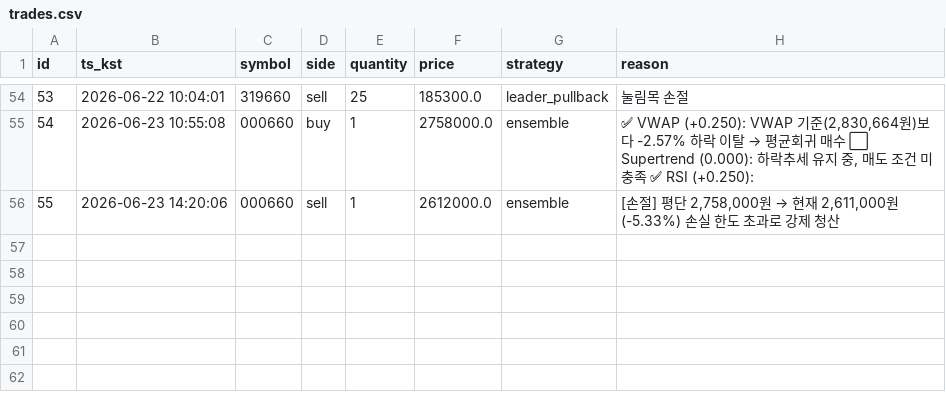
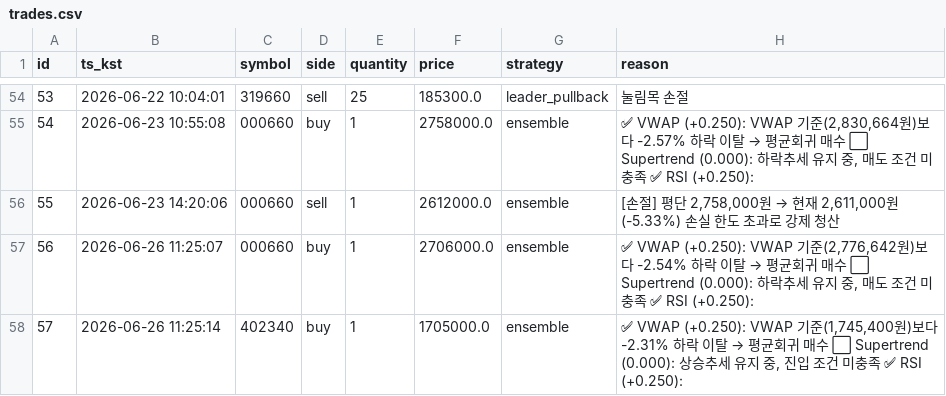
Before and after one commit to inwhan987/-, a CSV file: data/trades.csv, drawn as a sheet; only a part is shown, gaps mark what is left out.

Commit message:
data: 일별 백업 2026-06-27 (체결 57건 / 리뷰 46건 / 뉴스 62건 / 로그 17295KB)

```diff
--- a/data/trades.csv
+++ b/data/trades.csv
@@ -56 +56,3 @@ id,ts_kst,symbol,side,quantity,price,strategy,reason
 55,2026-06-23 14:20:06,000660,sell,1,2612000.0,ensemble,"[손절] 평단 2,758,000원 → 현재 2,611,000원 (-5.33%) 손실 한도 초과로 강제 청산"
+56,2026-06-26 11:25:07,000660,buy,1,2706000.0,ensemble,"✅ VWAP (+0.250): VWAP 기준(2,776,642원)보다 -2.54% 하락 이탈 → 평균회귀 매수 ⬜ Supertrend (0.000): 하락추세 유지 중, 매도 조건 미충족 ✅ RSI (+0.250):"
+57,2026-06-26 11:25:14,402340,buy,1,1705000.0,ensemble,"✅ VWAP (+0.250): VWAP 기준(1,745,400원)보다 -2.31% 하락 이탈 → 평균회귀 매수 ⬜ Supertrend (0.000): 상승추세 유지 중, 진입 조건 미충족 ✅ RSI (+0.250):"
```
Also changed, not shown: data/reviews.csv, 10 other files.
